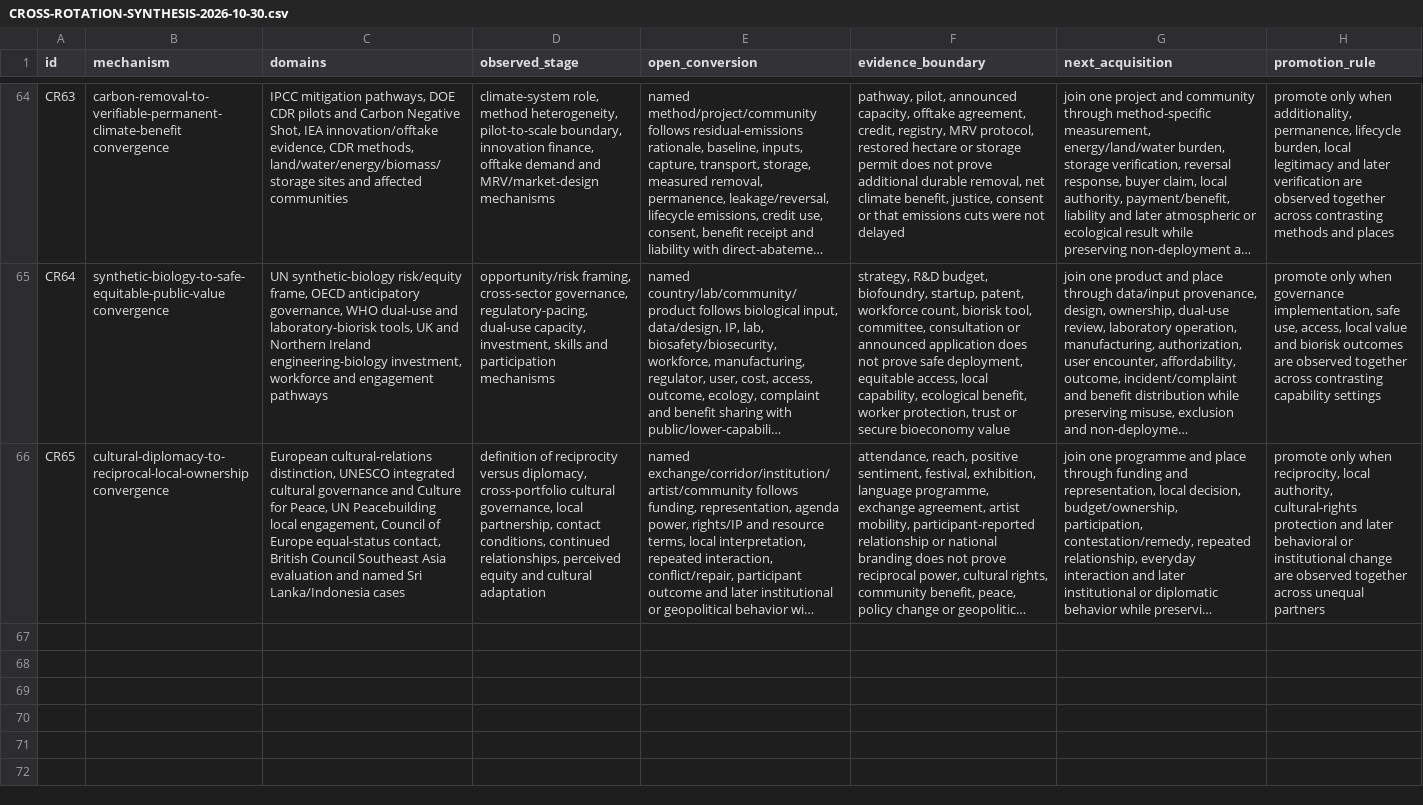
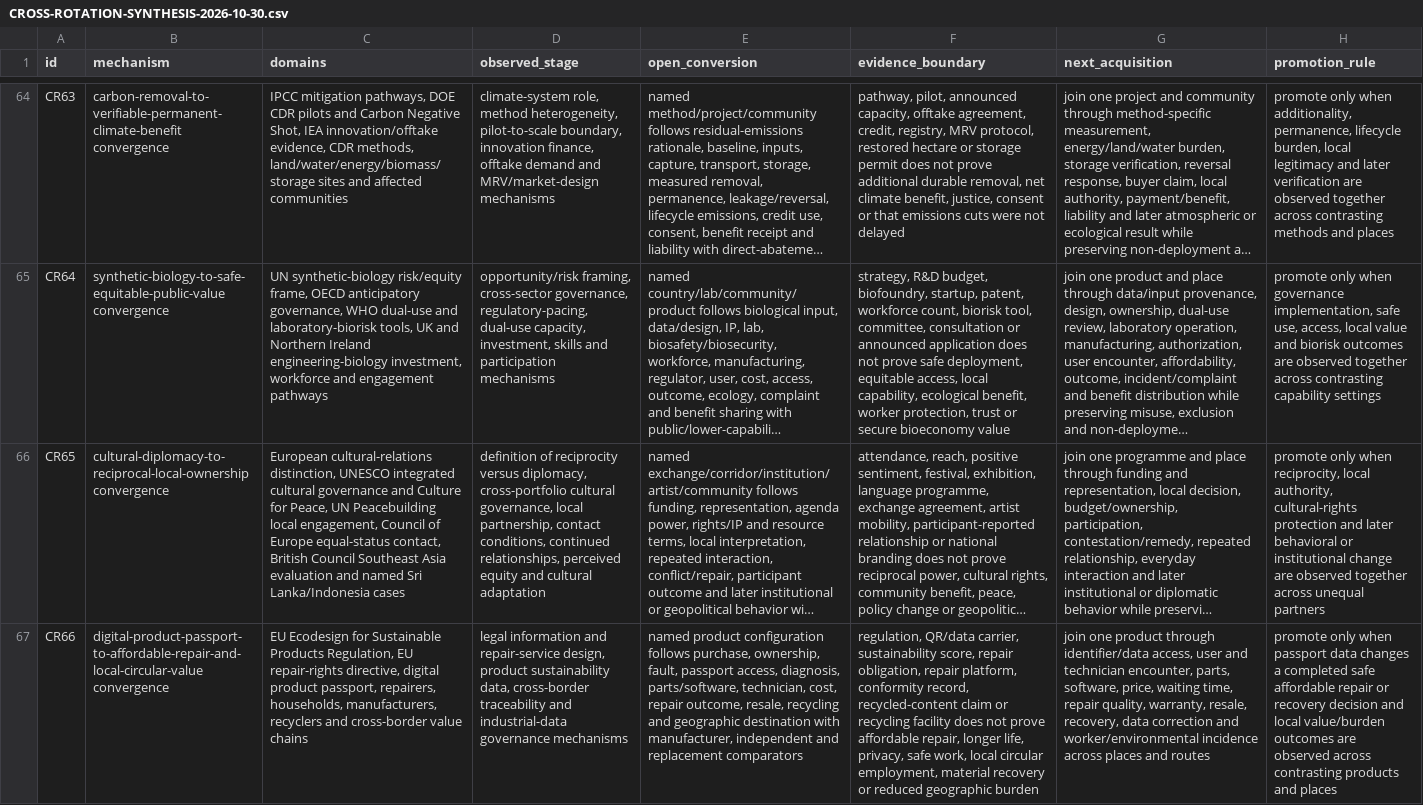
Before and after one commit to mehtama1234/cultural-geopolitical-theme-mining, a CSV file: analysis/CROSS-ROTATION-SYNTHESIS-2026-10-30.csv, drawn as a sheet; only a part is shown, gaps mark what is left out; long unchanged cells end in …; the diff names each change by its address in the sheet, - before the commit and + after, or states it on an @@ line.

Commit message:
Add product passport circular value rotation

```diff
--- a/analysis/CROSS-ROTATION-SYNTHESIS-2026-10-30.csv
+++ b/analysis/CROSS-ROTATION-SYNTHESIS-2026-10-30.csv
+row 67: CR66 | digital-product-passport-to-affordable-repair-and-local-circular-value convergence | EU Ecodesign for Sustainable Products Regulation, EU repair-rights directive, digital product passport, repairers, households, manufacturers, recyclers and cross-border value chains | legal information and repair-service design, product sustainability data, cross-border traceability and industrial-data governance mechanisms | named product configuration follows purchase, ownership, fault, passport access, diagnosis, parts/software, technician, cost, repair outcome, resale, recycling and geographic destination with manufacturer, independent and replacement comparators | regulation, QR/data carrier, sustainability score, repair obligation, repair platform, conformity record, recycled-content claim or recycling facility does not prove affordable repair, longer life, privacy, safe work, local circular employment, material recovery or reduced geographic burden | join one product through identifier/data access, user and technician encounter, parts, software, price, waiting time, repair quality, warranty, resale, recovery, data correction and worker/environmental incidence across places and routes | promote only when passport data changes a completed safe affordable repair or recovery decision and local value/burden outcomes are observed across contrasting products and places
```
Also changed, not shown: analysis/PORTFOLIO-SYNTHESIS-2026-10-30.csv, 6 other files.
